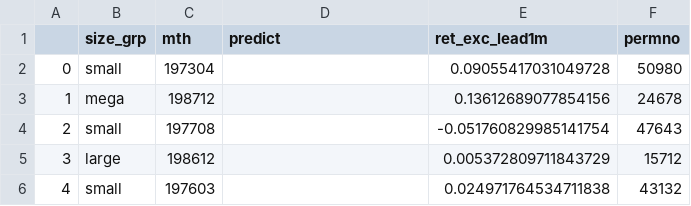
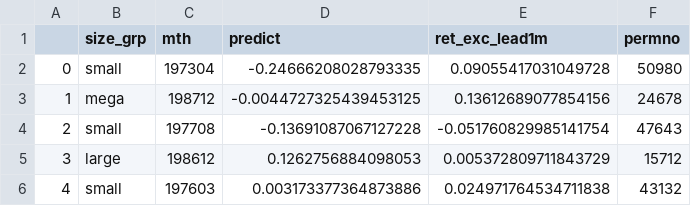
Before and after one commit to CMCD1996/finance-honours, a CSV file: results/predictions/cmcd398-finance-honours-mean_squared_error.csv, drawn as a sheet.

Commit message:
Got the prediction csvs

```diff
--- a/results/predictions/cmcd398-finance-honours-mean_squared_error.csv
+++ b/results/predictions/cmcd398-finance-honours-mean_squared_error.csv
@@ -1,6 +1,6 @@
 ,size_grp,mth,predict,ret_exc_lead1m,permno
-0,small,197304,,0.09055417031049728,50980
-1,mega,198712,,0.13612689077854156,24678
-2,small,197708,,-0.051760829985141754,47643
-3,large,198612,,0.005372809711843729,15712
-4,small,197603,,0.024971764534711838,43132
+0,small,197304,-0.24666208028793335,0.09055417031049728,50980
+1,mega,198712,-0.0044727325439453125,0.13612689077854156,24678
+2,small,197708,-0.13691087067127228,-0.051760829985141754,47643
+3,large,198612,0.1262756884098053,0.005372809711843729,15712
+4,small,197603,0.003173377364873886,0.024971764534711838,43132
```
Also changed, not shown: 6 other files.
